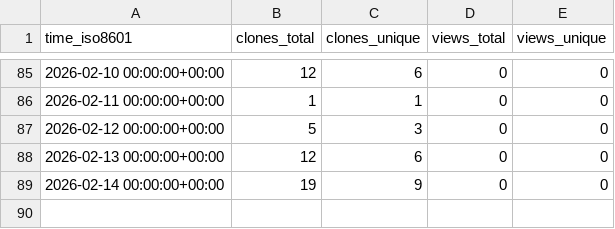
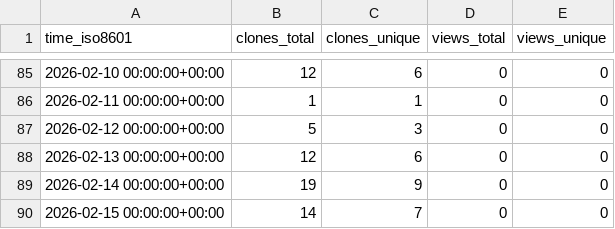
Before and after one commit to abhijit-ubale/federated_learning_sf_framework, a CSV file: abhijit-ubale/federated-ml-framework/ghrs-data/views_clones_aggregate.csv, drawn as a sheet; only a part is shown, gaps mark what is left out; the diff names each change by its address in the sheet, - before the commit and + after, or states it on an @@ line.

```diff
--- a/abhijit-ubale/federated-ml-framework/ghrs-data/views_clones_aggregate.csv
+++ b/abhijit-ubale/federated-ml-framework/ghrs-data/views_clones_aggregate.csv
+row 90: 2026-02-15 00:00:00+00:00 | 14 | 7 | 0 | 0
```
Also changed, not shown: 1 other file.
